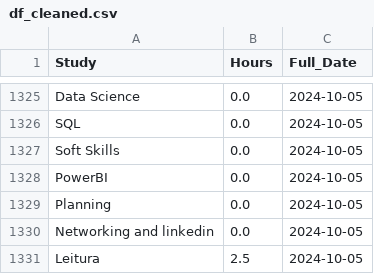
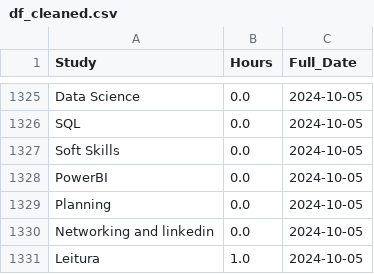
Before and after one commit to PedroHang/study_data, a CSV file: df_cleaned.csv, drawn as a sheet; only a part is shown, gaps mark what is left out.

Commit message:
Update study hours

```diff
--- a/df_cleaned.csv
+++ b/df_cleaned.csv
@@ -1330,2 +1330,2 @@ Planning,0.0,2024-10-05
 Networking and linkedin,0.0,2024-10-05
-Leitura,2.5,2024-10-05
+Leitura,1.0,2024-10-05
```
